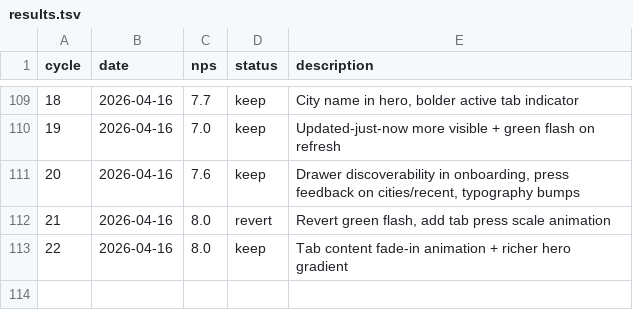
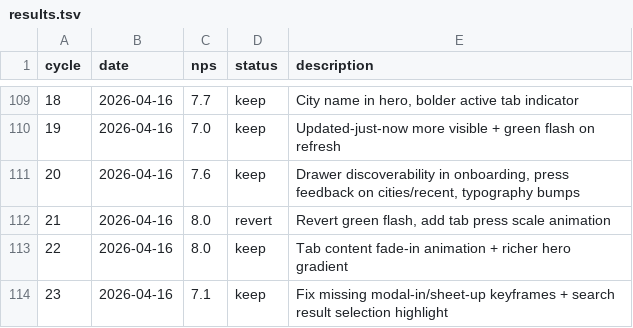
Before and after one commit to fabriciobloisi/AutoPMF, a TSV file: results.tsv, drawn as a sheet; only a part is shown, gaps mark what is left out.

Commit message:
AutoLoop cycle 23: update logs

```diff
--- a/results.tsv
+++ b/results.tsv
@@ -113 +113,2 @@ cycle	date	nps	status	description
 22	2026-04-16	8.0	keep	Tab content fade-in animation + richer hero gradient
+23	2026-04-16	7.1	keep	Fix missing modal-in/sheet-up keyframes + search result selection highlight
```
Also changed, not shown: 2 other files.
